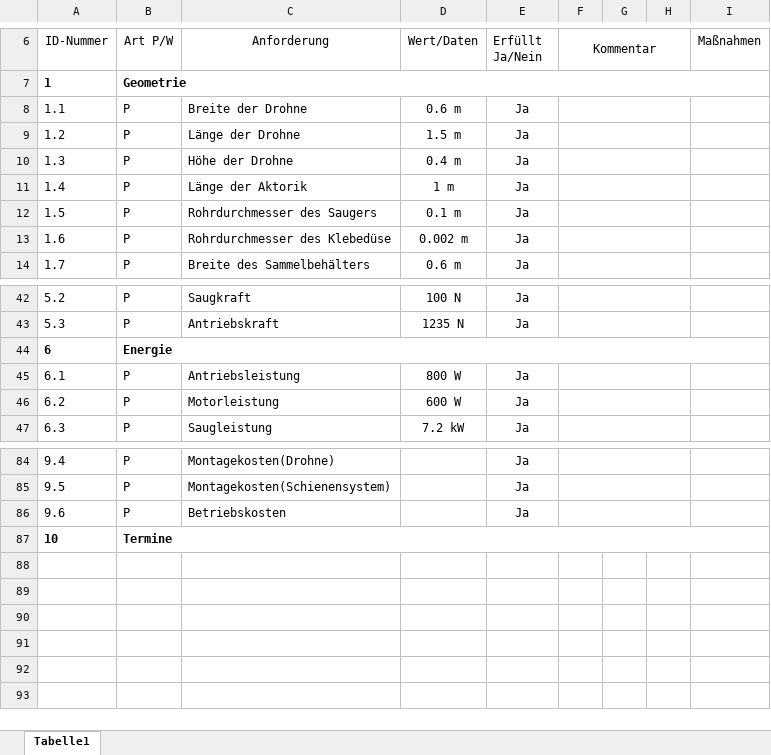
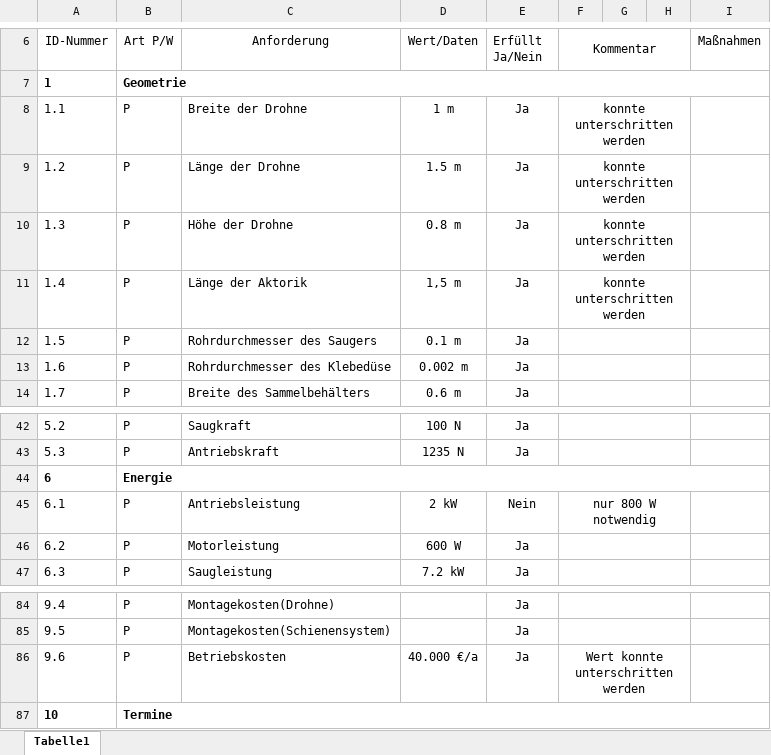
Before and after one commit to plastikpamaro/MKon, an Excel workbook: Meilenstein 2/Dokumente/Anforderungen_neu_26.01.xlsx, sheet Tabelle1, drawn as a sheet; only a part is shown, gaps mark what is left out; values as stored, in another font and other column widths than the file's, no borders; the diff covers the shown part only; the diff names each change by its address in the sheet, - before the commit and + after, or states it on an @@ line.

```diff
--- a/Meilenstein 2/Dokumente/Anforderungen_neu_26.01.xlsx (sheet Tabelle1)
+++ b/Meilenstein 2/Dokumente/Anforderungen_neu_26.01.xlsx (sheet Tabelle1)
-D8 (Wert/Daten): 0.6 m
+D8 (Wert/Daten): 1 m
-F8:F11 (Kommentar): (empty)
+F8:F11 (Kommentar): konnte unterschritten werden
-D10 (Wert/Daten): 0.4 m
+D10 (Wert/Daten): 0.8 m
-D11 (Wert/Daten): 1 m
+D11 (Wert/Daten): 1,5 m
-D45 (Wert/Daten): 800 W
+D45 (Wert/Daten): 2 kW
-E45 (Erfüllt Ja/Nein): Ja
+E45 (Erfüllt Ja/Nein): Nein
-F45 (Kommentar): (empty)
+F45 (Kommentar): nur 800 W notwendig
-D86 (Wert/Daten): (empty)
+D86 (Wert/Daten): 40.000 €/a
-F86 (Kommentar): (empty)
+F86 (Kommentar): Wert konnte unterschritten werden
```
Also changed, not shown: 23 edited cells elsewhere in this sheet.
